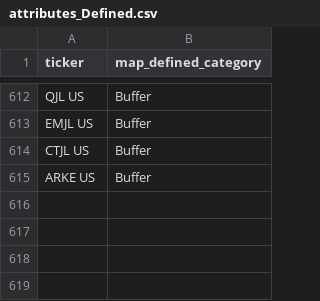
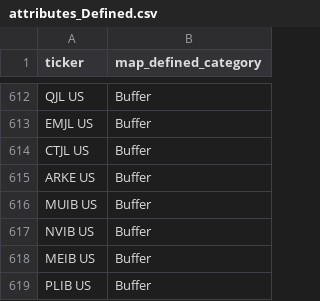
Before and after one commit to the-atlas-protocol/rexfinhub, a CSV file: config/rules/attributes_Defined.csv, drawn as a sheet; only a part is shown, gaps mark what is left out; the diff names each change by its address in the sheet, - before the commit and + after, or states it on an @@ line.

```diff
--- a/config/rules/attributes_Defined.csv
+++ b/config/rules/attributes_Defined.csv
+row 616: MUIB US | Buffer
+row 617: NVIB US | Buffer
+row 618: MEIB US | Buffer
+row 619: PLIB US | Buffer
```
Also changed, not shown: config/rules/fund_mapping.csv, config/rules/issuer_brand_overrides.csv, 3 other files.
